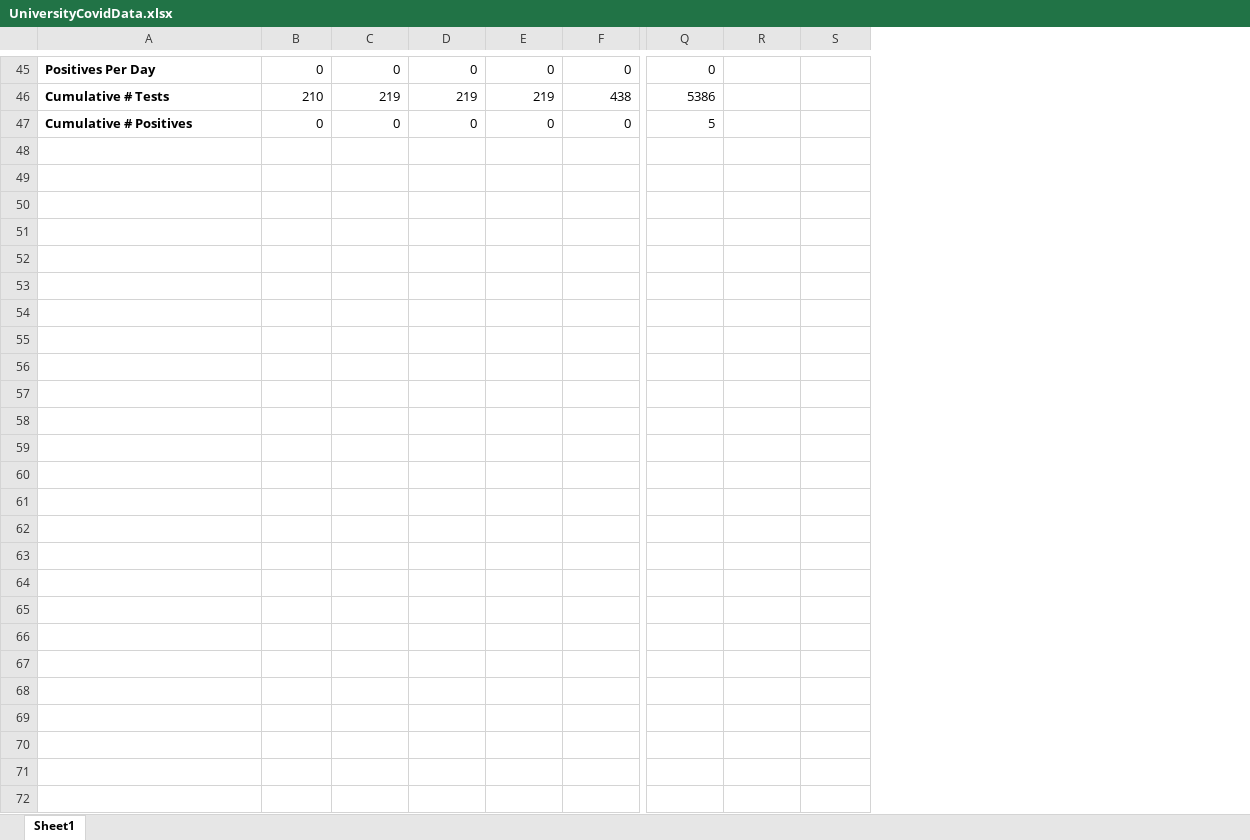
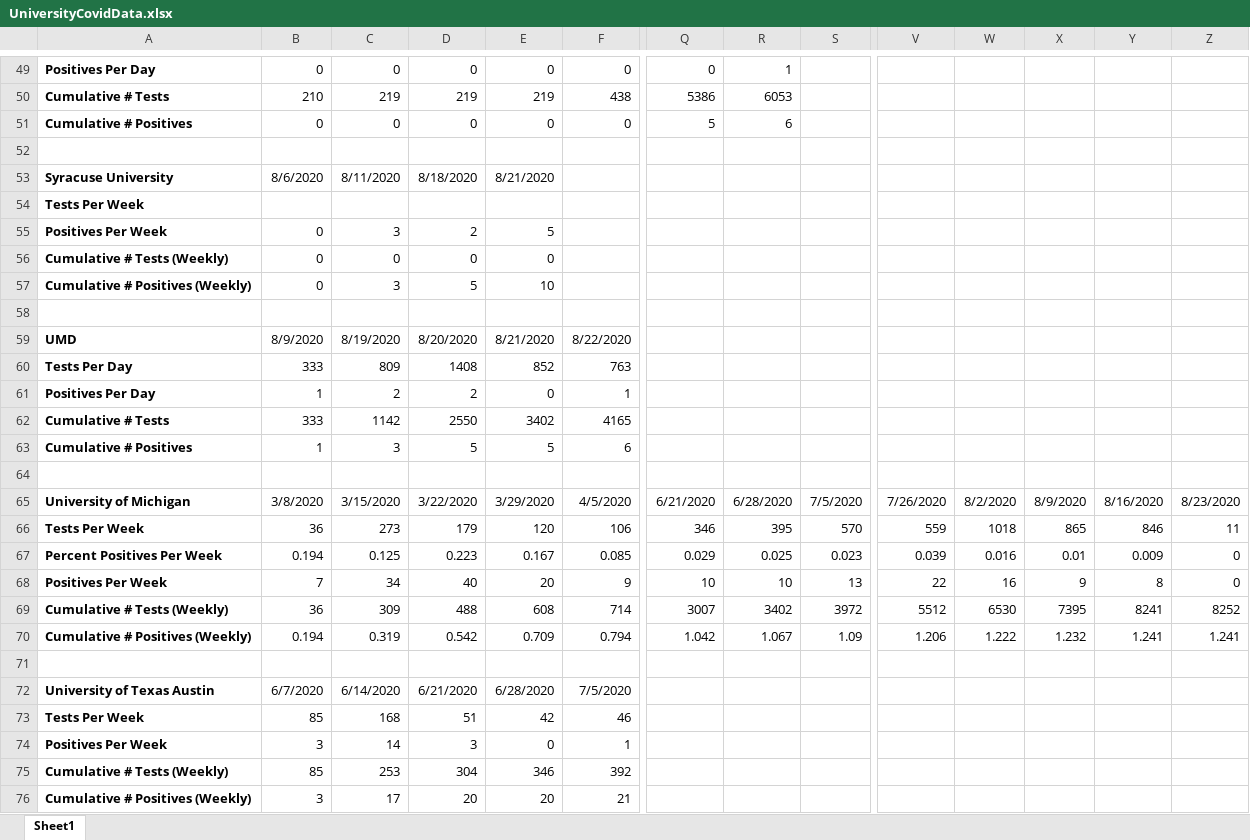
Before and after one commit to agrippa/university-covid19-tracking, an Excel workbook: data/UniversityCovidData.xlsx, sheet Sheet1, drawn as a sheet; only a part is shown, gaps mark what is left out; values as stored, in another font and other column widths than the file's, no borders; addresses are those after the commit; rows hold the shown columns only; the diff covers the shown part only; the diff names each change by its address in the sheet, - before the commit and + after, or states it on an @@ line.

```diff
--- a/data/UniversityCovidData.xlsx (sheet Sheet1)
+++ b/data/UniversityCovidData.xlsx (sheet Sheet1)
+column V, empty
+column W, empty
+column X, empty
+column Y, empty
+column Z, empty
-R49: (empty)
+R49: 1
-R50: (empty)
+R50: 6053
-R51: (empty)
+R51: 6
+row 52: (empty)
+row 53: Syracuse University | 8/6/2020 | 8/11/2020 | 8/18/2020 | 8/21/2020
+row 54: Tests Per Week
+row 55: Positives Per Week | 0 | 3 | 2 | 5
+row 56: Cumulative # Tests (Weekly) | 0 | 0 | 0 | 0
+row 57: Cumulative # Positives (Weekly) | 0 | 3 | 5 | 10
+row 58: (empty)
+row 59: UMD | 8/9/2020 | 8/19/2020 | 8/20/2020 | 8/21/2020 | 8/22/2020
+row 60: Tests Per Day | 333 | 809 | 1408 | 852 | 763
+row 61: Positives Per Day | 1 | 2 | 2 | 0 | 1
+row 62: Cumulative # Tests | 333 | 1142 | 2550 | 3402 | 4165
+row 63: Cumulative # Positives | 1 | 3 | 5 | 5 | 6
+row 64: (empty)
+row 65: University of Michigan | 3/8/2020 | 3/15/2020 | 3/22/2020 | 3/29/2020 | 4/5/2020 | 6/21/2020 | 6/28/2020 | 7/5/2020 | 7/26/2020 | 8/2/2020 | 8/9/2020 | 8/16/2020 | 8/23/2020
+row 66: Tests Per Week | 36 | 273 | 179 | 120 | 106 | 346 | 395 | 570 | 559 | 1018 | 865 | 846 | 11
+row 67: Percent Positives Per Week | 0.194 | 0.125 | 0.223 | 0.167 | 0.085 | 0.029 | 0.025 | 0.023 | 0.039 | 0.016 | 0.01 | 0.009 | 0
+row 68: Positives Per Week | 7 | 34 | 40 | 20 | 9 | 10 | 10 | 13 | 22 | 16 | 9 | 8 | 0
+row 69: Cumulative # Tests (Weekly) | 36 | 309 | 488 | 608 | 714 | 3007 | 3402 | 3972 | 5512 | 6530 | 7395 | 8241 | 8252
+row 70: Cumulative # Positives (Weekly) | 0.194 | 0.319 | 0.542 | 0.709 | 0.794 | 1.042 | 1.067 | 1.09 | 1.206 | 1.222 | 1.232 | 1.241 | 1.241
+row 71: (empty)
+row 72: University of Texas Austin | 6/7/2020 | 6/14/2020 | 6/21/2020 | 6/28/2020 | 7/5/2020
+row 73: Tests Per Week | 85 | 168 | 51 | 42 | 46
+row 74: Positives Per Week | 3 | 14 | 3 | 0 | 1
+row 75: Cumulative # Tests (Weekly) | 85 | 253 | 304 | 346 | 392
+row 76: Cumulative # Positives (Weekly) | 3 | 17 | 20 | 20 | 21
```
Also changed, not shown: 4 added rows and 38 edited cells elsewhere in this sheet, formulas that keep their value, 6 other files.
